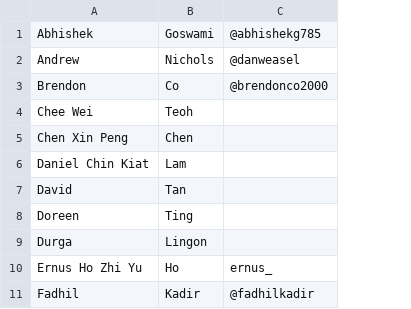
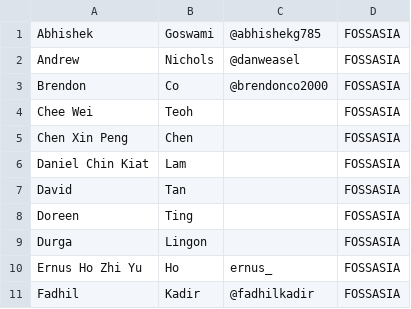
Before and after one commit to fossasia/badgeyay, a CSV file: team.png.csv, drawn as a sheet; only a part is shown; the diff names each change by its address in the sheet, - before the commit and + after, or states it on an @@ line.

Commit message:
ADDED COMPANY NAME IN TEAM

```diff
--- a/team.png.csv
+++ b/team.png.csv
+column D, rows 1-11: all FOSSASIA
```
